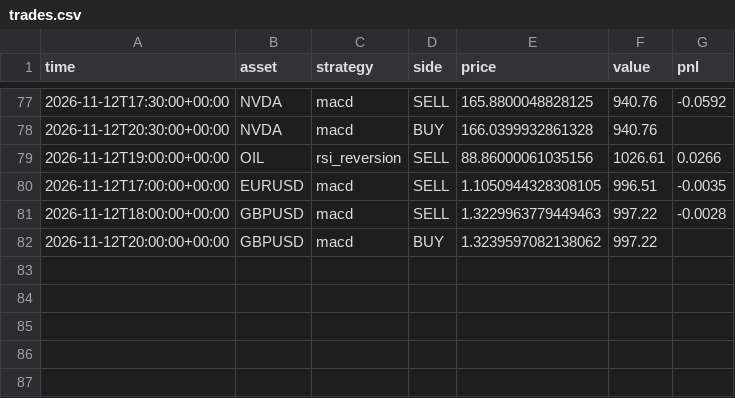
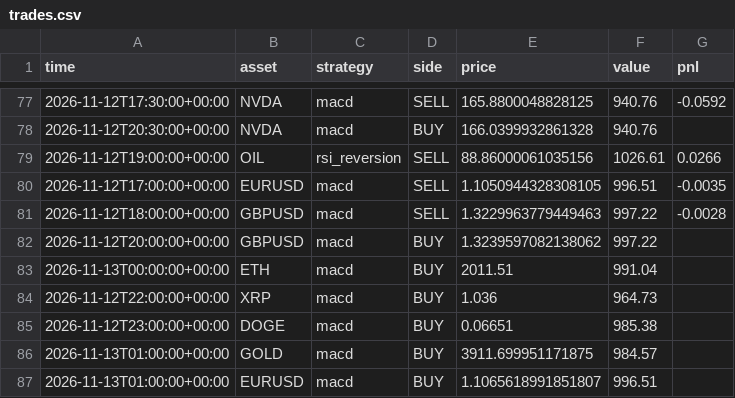
Before and after one commit to RocketLutzk/tradesim, a CSV file: data/trades.csv, drawn as a sheet; only a part is shown, gaps mark what is left out; the diff names each change by its address in the sheet, - before the commit and + after, or states it on an @@ line.

```diff
--- a/data/trades.csv
+++ b/data/trades.csv
+row 83: 2026-11-13T00:00:00+00:00 | ETH | macd | BUY | 2011.51 | 991.04
+row 84: 2026-11-12T22:00:00+00:00 | XRP | macd | BUY | 1.036 | 964.73
+row 85: 2026-11-12T23:00:00+00:00 | DOGE | macd | BUY | 0.06651 | 985.38
+row 86: 2026-11-13T01:00:00+00:00 | GOLD | macd | BUY | 3911.699951171875 | 984.57
+row 87: 2026-11-13T01:00:00+00:00 | EURUSD | macd | BUY | 1.1065618991851807 | 996.51
```
Also changed, not shown: 3 other files.
